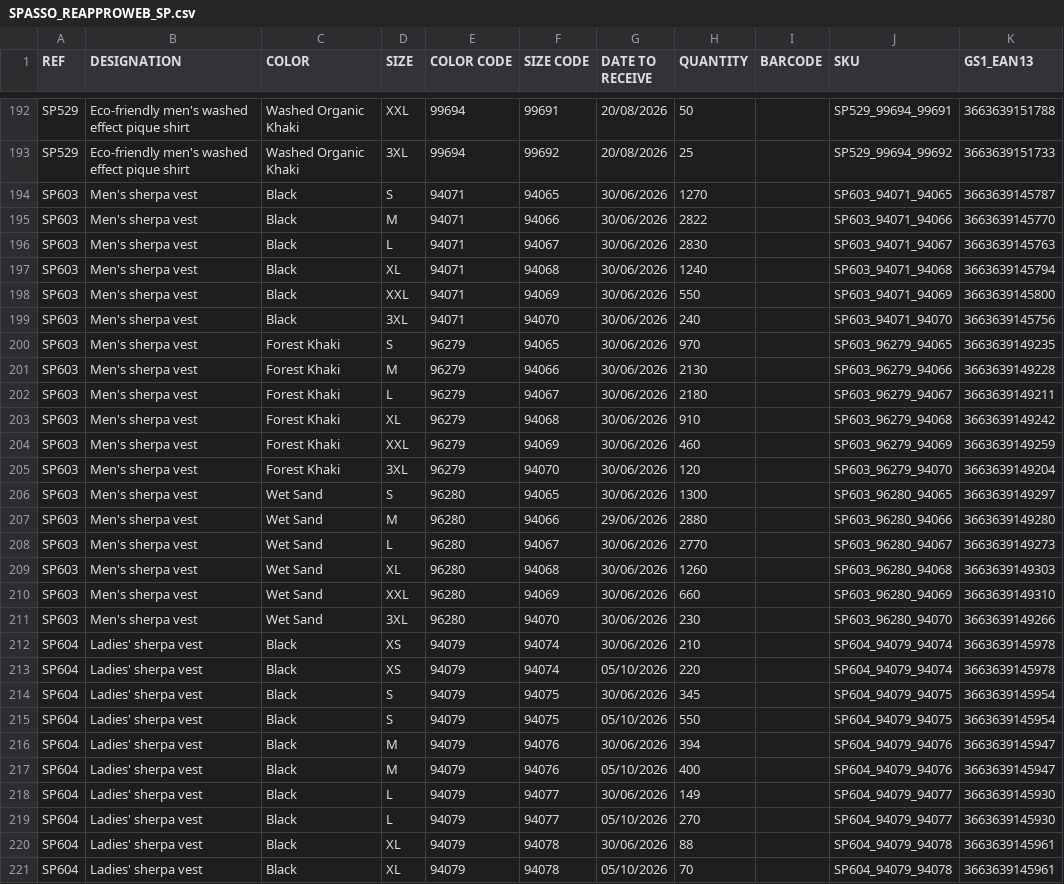
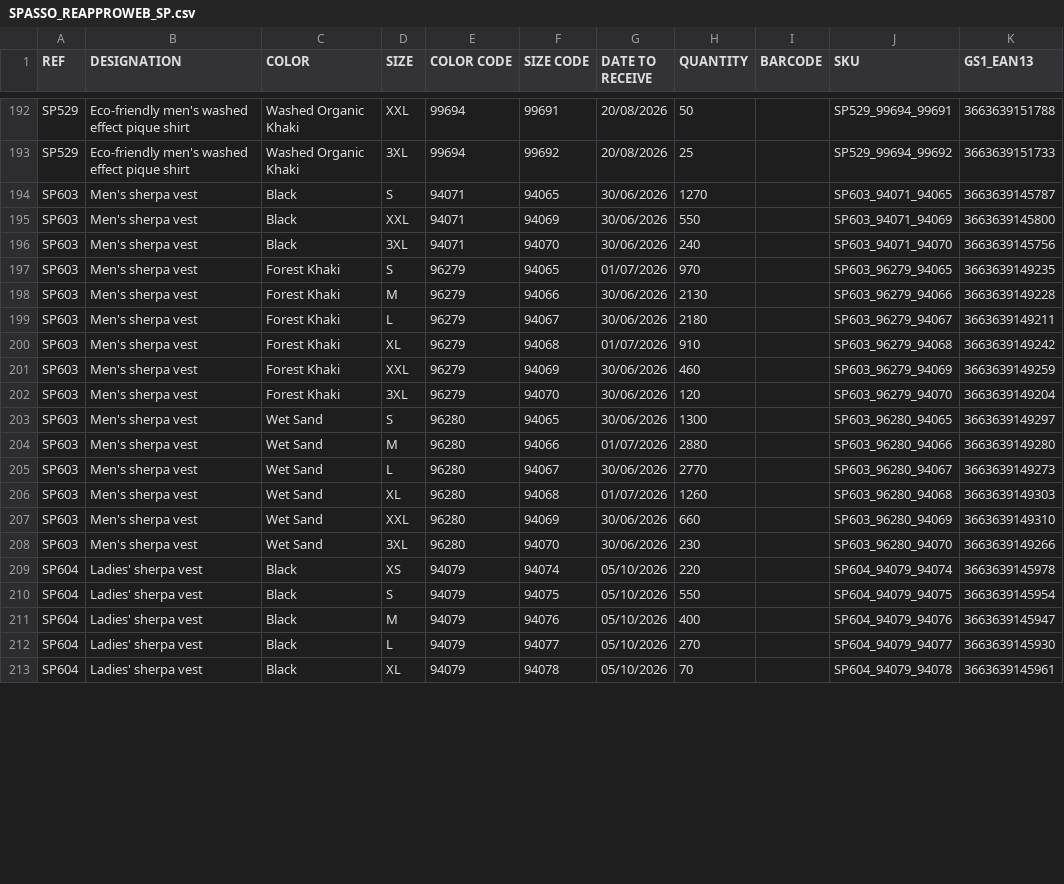
Before and after one commit to PerrinT31/Spasso, a CSV file: public/SPASSO_REAPPROWEB_SP.csv, drawn as a sheet; only a part is shown, gaps mark what is left out; the diff covers the shown part only.

Commit message:
Mise à jour quotidienne du CSV de réappro

```diff
--- a/public/SPASSO_REAPPROWEB_SP.csv
+++ b/public/SPASSO_REAPPROWEB_SP.csv
@@ -194,11 +194,8 @@ SP529;Eco-friendly men's washed effect pique shirt;Washed Organic Khaki;3XL;9969
 SP603;Men's sherpa vest;Black;S;94071;94065;30/06/2026;1270;;SP603_94071_94065;3663639145787
-SP603;Men's sherpa vest;Black;M;94071;94066;30/06/2026;2822;;SP603_94071_94066;3663639145770
-SP603;Men's sherpa vest;Black;L;94071;94067;30/06/2026;2830;;SP603_94071_94067;3663639145763
-SP603;Men's sherpa vest;Black;XL;94071;94068;30/06/2026;1240;;SP603_94071_94068;3663639145794
 SP603;Men's sherpa vest;Black;XXL;94071;94069;30/06/2026;550;;SP603_94071_94069;3663639145800
 SP603;Men's sherpa vest;Black;3XL;94071;94070;30/06/2026;240;;SP603_94071_94070;3663639145756
-SP603;Men's sherpa vest;Forest Khaki;S;96279;94065;30/06/2026;970;;SP603_96279_94065;3663639149235
+SP603;Men's sherpa vest;Forest Khaki;S;96279;94065;01/07/2026;970;;SP603_96279_94065;3663639149235
 SP603;Men's sherpa vest;Forest Khaki;M;96279;94066;30/06/2026;2130;;SP603_96279_94066;3663639149228
 SP603;Men's sherpa vest;Forest Khaki;L;96279;94067;30/06/2026;2180;;SP603_96279_94067;3663639149211
-SP603;Men's sherpa vest;Forest Khaki;XL;96279;94068;30/06/2026;910;;SP603_96279_94068;3663639149242
+SP603;Men's sherpa vest;Forest Khaki;XL;96279;94068;01/07/2026;910;;SP603_96279_94068;3663639149242
 SP603;Men's sherpa vest;Forest Khaki;XXL;96279;94069;30/06/2026;460;;SP603_96279_94069;3663639149259
@@ -206,16 +203,11 @@ SP603;Men's sherpa vest;Forest Khaki;3XL;96279;94070;30/06/2026;120;;SP603_96279
 SP603;Men's sherpa vest;Wet Sand;S;96280;94065;30/06/2026;1300;;SP603_96280_94065;3663639149297
-SP603;Men's sherpa vest;Wet Sand;M;96280;94066;29/06/2026;2880;;SP603_96280_94066;3663639149280
+SP603;Men's sherpa vest;Wet Sand;M;96280;94066;01/07/2026;2880;;SP603_96280_94066;3663639149280
 SP603;Men's sherpa vest;Wet Sand;L;96280;94067;30/06/2026;2770;;SP603_96280_94067;3663639149273
-SP603;Men's sherpa vest;Wet Sand;XL;96280;94068;30/06/2026;1260;;SP603_96280_94068;3663639149303
+SP603;Men's sherpa vest;Wet Sand;XL;96280;94068;01/07/2026;1260;;SP603_96280_94068;3663639149303
 SP603;Men's sherpa vest;Wet Sand;XXL;96280;94069;30/06/2026;660;;SP603_96280_94069;3663639149310
 SP603;Men's sherpa vest;Wet Sand;3XL;96280;94070;30/06/2026;230;;SP603_96280_94070;3663639149266
-SP604;Ladies' sherpa vest;Black;XS;94079;94074;30/06/2026;210;;SP604_94079_94074;3663639145978
 SP604;Ladies' sherpa vest;Black;XS;94079;94074;05/10/2026;220;;SP604_94079_94074;3663639145978
-SP604;Ladies' sherpa vest;Black;S;94079;94075;30/06/2026;345;;SP604_94079_94075;3663639145954
 SP604;Ladies' sherpa vest;Black;S;94079;94075;05/10/2026;550;;SP604_94079_94075;3663639145954
-SP604;Ladies' sherpa vest;Black;M;94079;94076;30/06/2026;394;;SP604_94079_94076;3663639145947
 SP604;Ladies' sherpa vest;Black;M;94079;94076;05/10/2026;400;;SP604_94079_94076;3663639145947
-SP604;Ladies' sherpa vest;Black;L;94079;94077;30/06/2026;149;;SP604_94079_94077;3663639145930
 SP604;Ladies' sherpa vest;Black;L;94079;94077;05/10/2026;270;;SP604_94079_94077;3663639145930
-SP604;Ladies' sherpa vest;Black;XL;94079;94078;30/06/2026;88;;SP604_94079_94078;3663639145961
 SP604;Ladies' sherpa vest;Black;XL;94079;94078;05/10/2026;70;;SP604_94079_94078;3663639145961
```
Also changed, not shown: 2 added rows, 3 removed rows and 43 edited cells elsewhere in this file.
